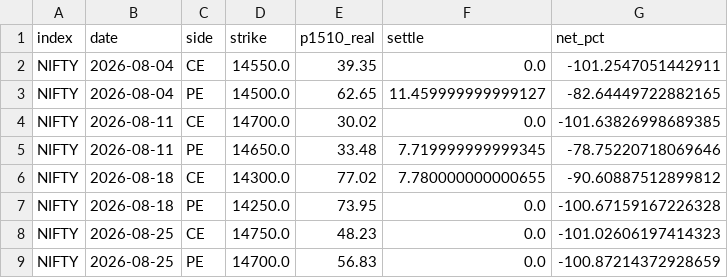
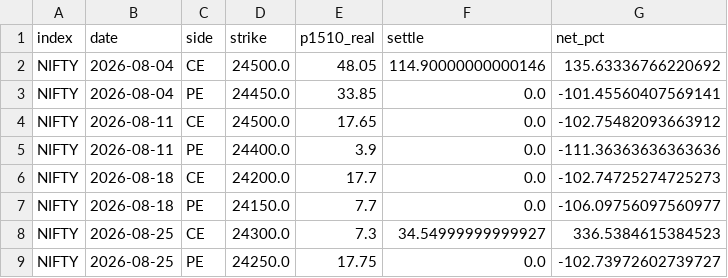
Before and after one commit to pdewanganadv1-dot/Trading_news, a CSV file: expiry_edge/outputs/cas_month/real_auction_lottery.csv, drawn as a sheet; only a part is shown; the diff covers the shown part only.

```diff
--- a/expiry_edge/outputs/cas_month/real_auction_lottery.csv
+++ b/expiry_edge/outputs/cas_month/real_auction_lottery.csv
@@ -1,9 +1,9 @@
 index,date,side,strike,p1510_real,settle,net_pct
-NIFTY,2026-08-04,CE,14550.0,39.35,0.0,-101.2547051442911
-NIFTY,2026-08-04,PE,14500.0,62.65,11.459999999999127,-82.64449722882165
-NIFTY,2026-08-11,CE,14700.0,30.02,0.0,-101.63826998689385
-NIFTY,2026-08-11,PE,14650.0,33.48,7.719999999999345,-78.75220718069646
-NIFTY,2026-08-18,CE,14300.0,77.02,7.780000000000655,-90.60887512899812
-NIFTY,2026-08-18,PE,14250.0,73.95,0.0,-100.67159167226328
-NIFTY,2026-08-25,CE,14750.0,48.23,0.0,-101.02606197414323
-NIFTY,2026-08-25,PE,14700.0,56.83,0.0,-100.87214372928659
+NIFTY,2026-08-04,CE,24500.0,48.05,114.90000000000146,135.63336766220692
+NIFTY,2026-08-04,PE,24450.0,33.85,0.0,-101.45560407569141
+NIFTY,2026-08-11,CE,24500.0,17.65,0.0,-102.75482093663912
+NIFTY,2026-08-11,PE,24400.0,3.9,0.0,-111.36363636363636
+NIFTY,2026-08-18,CE,24200.0,17.7,0.0,-102.74725274725273
+NIFTY,2026-08-18,PE,24150.0,7.7,0.0,-106.09756097560977
+NIFTY,2026-08-25,CE,24300.0,7.3,34.54999999999927,336.5384615384523
+NIFTY,2026-08-25,PE,24250.0,17.75,0.0,-102.73972602739727
```
Also changed, not shown: 31 edited cells elsewhere in this file, expiry_edge/outputs/cas_month/real_calibration.csv, expiry_edge/outputs/cas_month/real_signals.csv, 42 other files.
